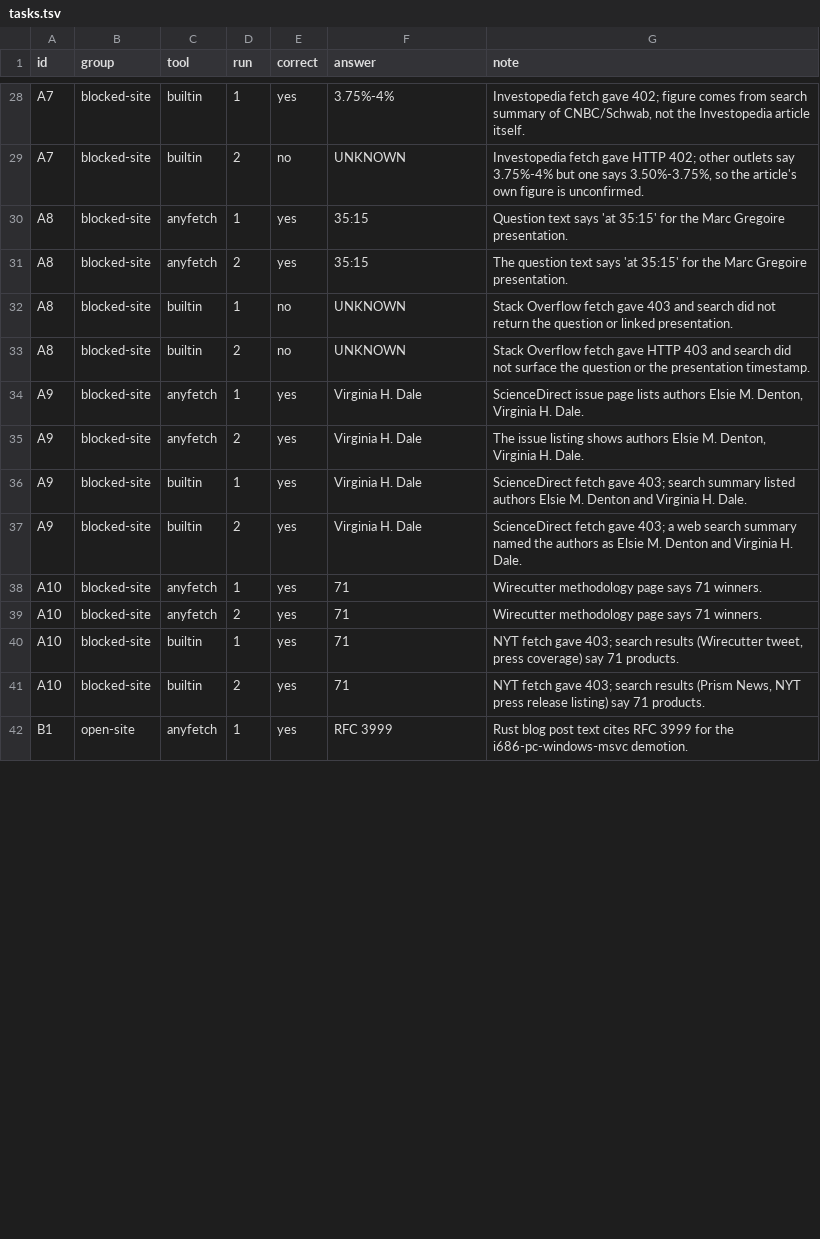
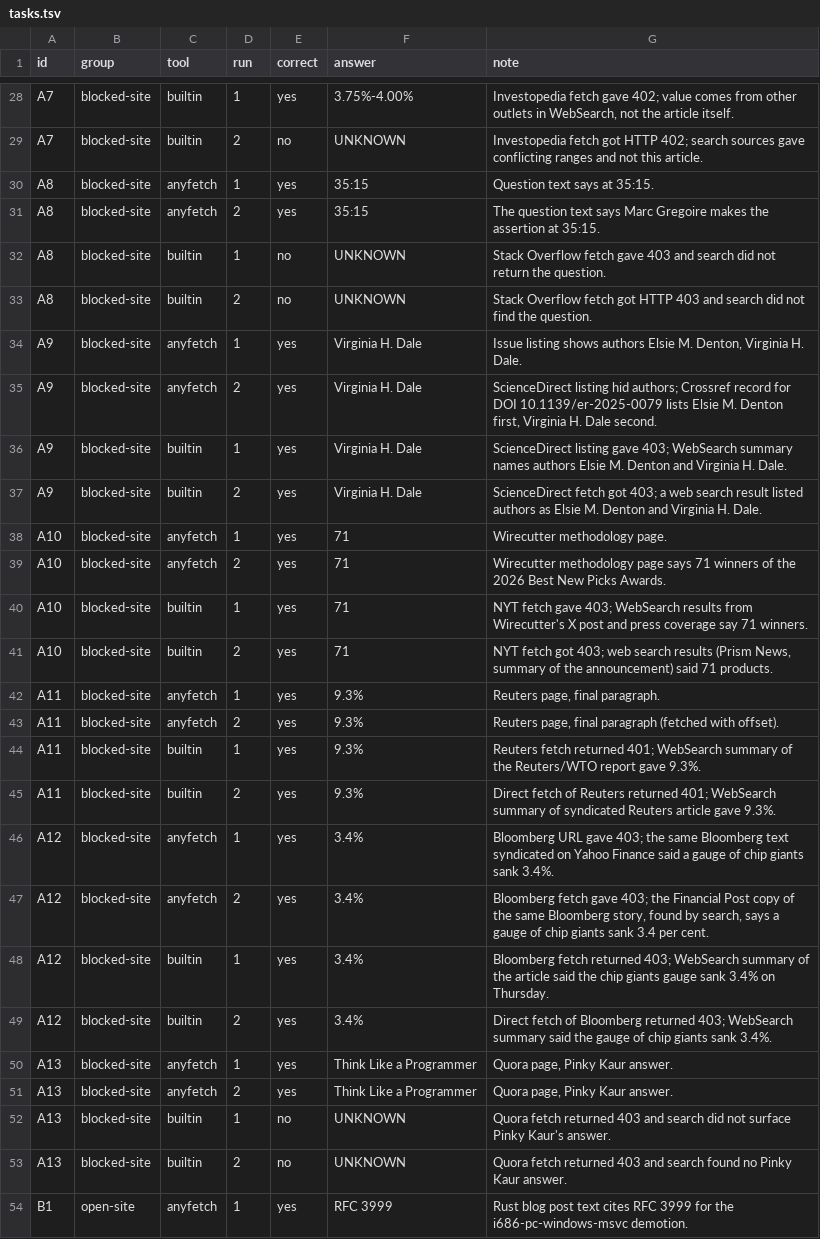
Before and after one commit to aliasmode/anyfetch, a TSV file: bench/results/tasks.tsv, drawn as a sheet; only a part is shown, gaps mark what is left out; the diff covers the shown part only; the diff names each change by its address in the sheet, - before the commit and + after, or states it on an @@ line.

Commit message:
Refresh the benchmark for version 0.7.1
97 sites and 33 questions, measured on 2026-10-12. Three new questions
cover Reuters, Bloomberg and Quora.

```diff
--- a/bench/results/tasks.tsv
+++ b/bench/results/tasks.tsv
-F28 (answer): 3.75%-4%
+F28 (answer): 3.75%-4.00%
-G28 (note): …gave 402; figure comes from search summary of CNBC/Schwab, not the Investopedia article itself.
+G28 (note): …gave 402; value comes from other outlets in WebSearch, not the article itself.
-G29 (note): Investopedia fetch gave HTTP 402; other outlets say 3.75%-4% but one says 3.50%-3.75%, so the article's own figure is unconfirmed.
+G29 (note): Investopedia fetch got HTTP 402; search sources gave conflicting ranges and not this article.
-G30 (note): …text says 'at 35:15' for the Marc Gregoire presentation.
+G30 (note): …text says at 35:15.
-G31 (note): …text says 'at 35:15' for the Marc Gregoire presentation.
+G31 (note): …text says Marc Gregoire makes the assertion at 35:15.
-G32 (note): …return the question or linked presentation.
+G32 (note): …return the question.
-G33 (note): …Overflow fetch gave HTTP 403 and search did not surface the question or the presentation timestamp.
+G33 (note): …Overflow fetch got HTTP 403 and search did not find the question.
-G34 (note): ScienceDirect issue page lists authors Elsie…
+G34 (note): Issue listing shows authors Elsie…
-G35 (note): The issue listing shows authors Elsie M. Denton, Virginia H. Dale.
+G35 (note): ScienceDirect listing hid authors; Crossref record for DOI 10.1139/er-2025-0079 lists Elsie M. Denton first, Virginia H. Dale second.
-G36 (note): ScienceDirect fetch gave 403; search summary listed authors Elsie…
+G36 (note): ScienceDirect listing gave 403; WebSearch summary names authors Elsie…
-G37 (note): ScienceDirect fetch gave 403; a web search summary named the authors as…
+G37 (note): ScienceDirect fetch got 403; a web search result listed authors as…
-G38 (note): Wirecutter methodology page says 71 winners.
+G38 (note): Wirecutter methodology page.
-G39 (note): …says 71 winners.
+G39 (note): …says 71 winners of the 2026 Best New Picks Awards.
-G40 (note): …gave 403; search results (Wirecutter tweet, press coverage) say 71 products.
+G40 (note): …gave 403; WebSearch results from Wirecutter's X post and press coverage say 71 winners.
-G41 (note): NYT fetch gave 403; search results (Prism News, NYT press release listing) say 71 products.
+G41 (note): NYT fetch got 403; web search results (Prism News, summary of the announcement) said 71 products.
+row 42: A11 | blocked-site | anyfetch | 1 | yes | 9.3% | Reuters page, final paragraph.
+row 43: A11 | blocked-site | anyfetch | 2 | yes | 9.3% | Reuters page, final paragraph (fetched with offset).
+row 44: A11 | blocked-site | builtin | 1 | yes | 9.3% | Reuters fetch returned 401; WebSearch summary of the Reuters/WTO report gave 9.3%.
+row 45: A11 | blocked-site | builtin | 2 | yes | 9.3% | Direct fetch of Reuters returned 401; WebSearch summary of syndicated Reuters article gave 9.3%.
+row 46: A12 | blocked-site | anyfetch | 1 | yes | 3.4% | Bloomberg URL gave 403; the same Bloomberg text syndicated on Yahoo Finance said a gauge of chip giants sank 3.4%.
+row 47: A12 | blocked-site | anyfetch | 2 | yes | 3.4% | Bloomberg fetch gave 403; the Financial Post copy of the same Bloomberg story, found by search, says a gauge of chip giants sank 3.4 per cent.
+row 48: A12 | blocked-site | builtin | 1 | yes | 3.4% | Bloomberg fetch returned 403; WebSearch summary of the article said the chip giants gauge sank 3.4% on Thursday.
+row 49: A12 | blocked-site | builtin | 2 | yes | 3.4% | Direct fetch of Bloomberg returned 403; WebSearch summary said the gauge of chip giants sank 3.4%.
+row 50: A13 | blocked-site | anyfetch | 1 | yes | Think Like a Programmer | Quora page, Pinky Kaur answer.
+row 51: A13 | blocked-site | anyfetch | 2 | yes | Think Like a Programmer | Quora page, Pinky Kaur answer.
+row 52: A13 | blocked-site | builtin | 1 | no | UNKNOWN | Quora fetch returned 403 and search did not surface Pinky Kaur's answer.
+row 53: A13 | blocked-site | builtin | 2 | no | UNKNOWN | Quora fetch returned 403 and search found no Pinky Kaur answer.
```
Also changed, not shown: 93 edited cells elsewhere in this file, bench/results/anyfetch.tsv, bench/results/claude-webfetch.tsv, 4 other files.
